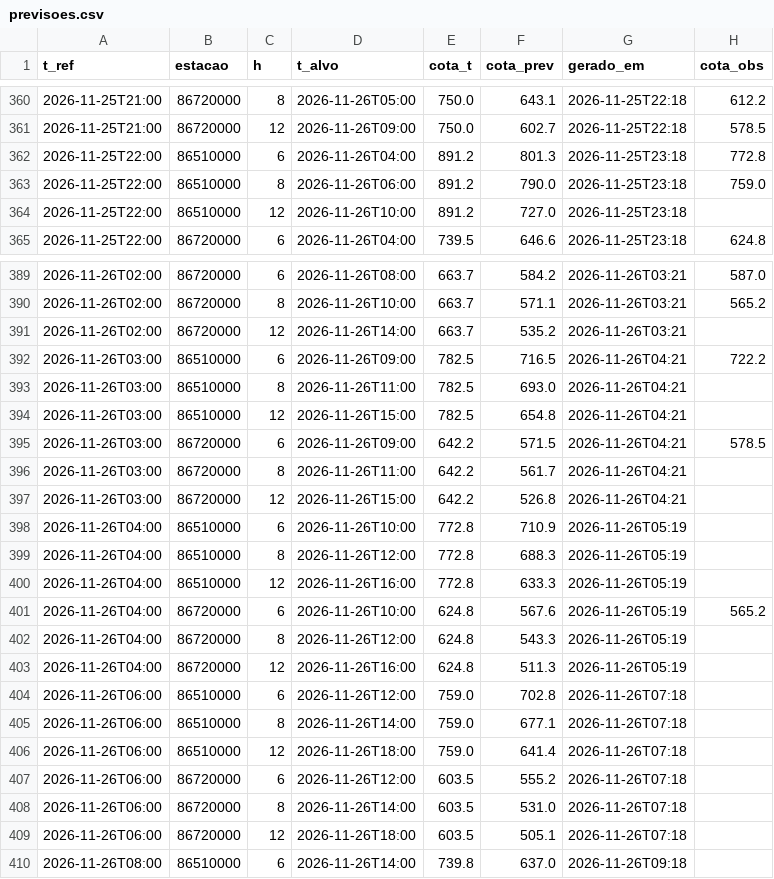
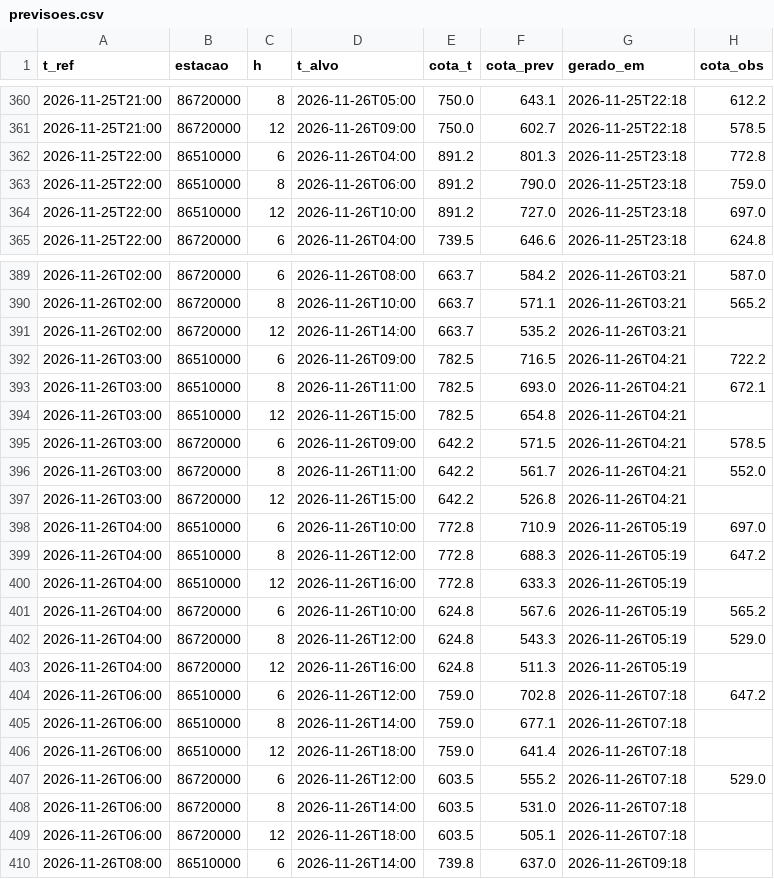
Before and after one commit to isabeckmann/ftl-capstone, a CSV file: previsoes.csv, drawn as a sheet; only a part is shown, gaps mark what is left out; the diff covers the shown part only.

```diff
--- a/previsoes.csv
+++ b/previsoes.csv
@@ -363,3 +363,3 @@ t_ref,estacao,h,t_alvo,cota_t,cota_prev,gerado_em,cota_obs
 2026-11-25T22:00,86510000,8,2026-11-26T06:00,891.2,790.0,2026-11-25T23:18,759.0
-2026-11-25T22:00,86510000,12,2026-11-26T10:00,891.2,727.0,2026-11-25T23:18,
+2026-11-25T22:00,86510000,12,2026-11-26T10:00,891.2,727.0,2026-11-25T23:18,697.0
 2026-11-25T22:00,86720000,6,2026-11-26T04:00,739.5,646.6,2026-11-25T23:18,624.8
@@ -392,17 +392,17 @@ t_ref,estacao,h,t_alvo,cota_t,cota_prev,gerado_em,cota_obs
 2026-11-26T03:00,86510000,6,2026-11-26T09:00,782.5,716.5,2026-11-26T04:21,722.2
-2026-11-26T03:00,86510000,8,2026-11-26T11:00,782.5,693.0,2026-11-26T04:21,
+2026-11-26T03:00,86510000,8,2026-11-26T11:00,782.5,693.0,2026-11-26T04:21,672.1
 2026-11-26T03:00,86510000,12,2026-11-26T15:00,782.5,654.8,2026-11-26T04:21,
 2026-11-26T03:00,86720000,6,2026-11-26T09:00,642.2,571.5,2026-11-26T04:21,578.5
-2026-11-26T03:00,86720000,8,2026-11-26T11:00,642.2,561.7,2026-11-26T04:21,
+2026-11-26T03:00,86720000,8,2026-11-26T11:00,642.2,561.7,2026-11-26T04:21,552.0
 2026-11-26T03:00,86720000,12,2026-11-26T15:00,642.2,526.8,2026-11-26T04:21,
-2026-11-26T04:00,86510000,6,2026-11-26T10:00,772.8,710.9,2026-11-26T05:19,
-2026-11-26T04:00,86510000,8,2026-11-26T12:00,772.8,688.3,2026-11-26T05:19,
+2026-11-26T04:00,86510000,6,2026-11-26T10:00,772.8,710.9,2026-11-26T05:19,697.0
+2026-11-26T04:00,86510000,8,2026-11-26T12:00,772.8,688.3,2026-11-26T05:19,647.2
 2026-11-26T04:00,86510000,12,2026-11-26T16:00,772.8,633.3,2026-11-26T05:19,
 2026-11-26T04:00,86720000,6,2026-11-26T10:00,624.8,567.6,2026-11-26T05:19,565.2
-2026-11-26T04:00,86720000,8,2026-11-26T12:00,624.8,543.3,2026-11-26T05:19,
+2026-11-26T04:00,86720000,8,2026-11-26T12:00,624.8,543.3,2026-11-26T05:19,529.0
 2026-11-26T04:00,86720000,12,2026-11-26T16:00,624.8,511.3,2026-11-26T05:19,
-2026-11-26T06:00,86510000,6,2026-11-26T12:00,759.0,702.8,2026-11-26T07:18,
+2026-11-26T06:00,86510000,6,2026-11-26T12:00,759.0,702.8,2026-11-26T07:18,647.2
 2026-11-26T06:00,86510000,8,2026-11-26T14:00,759.0,677.1,2026-11-26T07:18,
 2026-11-26T06:00,86510000,12,2026-11-26T18:00,759.0,641.4,2026-11-26T07:18,
-2026-11-26T06:00,86720000,6,2026-11-26T12:00,603.5,555.2,2026-11-26T07:18,
+2026-11-26T06:00,86720000,6,2026-11-26T12:00,603.5,555.2,2026-11-26T07:18,529.0
 2026-11-26T06:00,86720000,8,2026-11-26T14:00,603.5,531.0,2026-11-26T07:18,
```
Also changed, not shown: 6 added rows and 7 edited cells elsewhere in this file, 1 other file.
